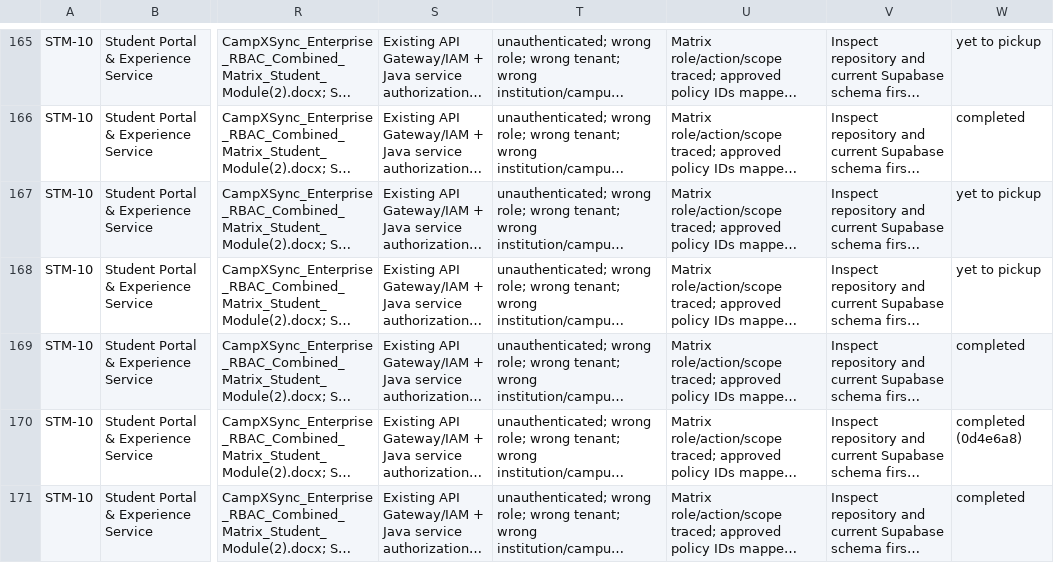
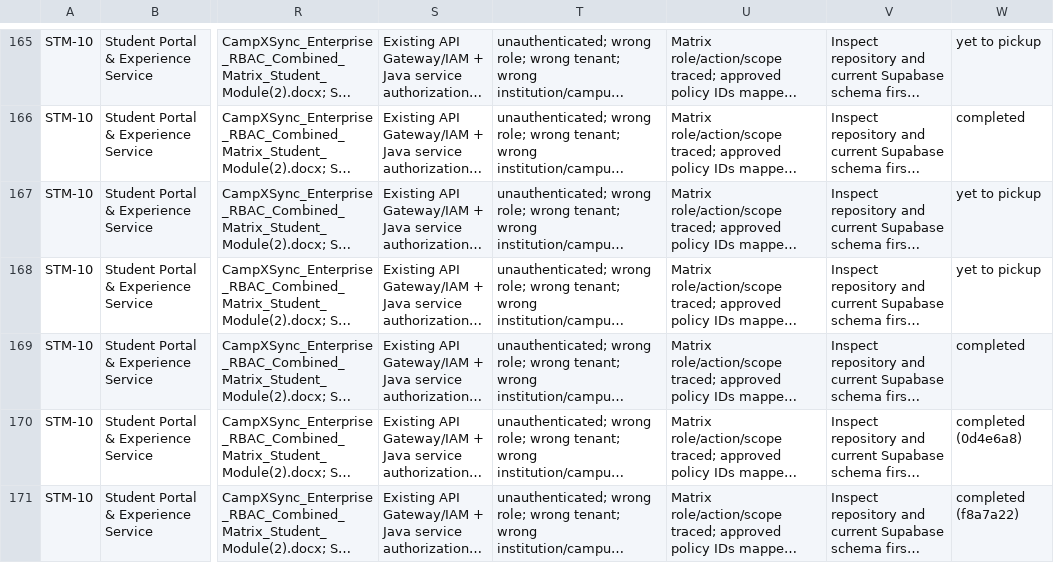
Before and after one commit to campxsync/CampXSync_V2.0, a CSV file: docs/user-stories/CampXSync_STM-03_to_STM-10_Implementation_Backlog_RBAC_Validated.csv, drawn as a sheet; only a part is shown, gaps mark what is left out; long unchanged cells end in …; the diff covers the shown part only; the diff names each change by its address in the sheet, - before the commit and + after, or states it on an @@ line.

```diff
--- a/docs/user-stories/CampXSync_STM-03_to_STM-10_Implementation_Backlog_RBAC_Validated.csv
+++ b/docs/user-stories/CampXSync_STM-03_to_STM-10_Implementation_Backlog_RBAC_Validated.csv
-W171: completed
+W171: completed (f8a7a22)
```
Also changed, not shown: 2 edited cells elsewhere in this file, 5 other files.
